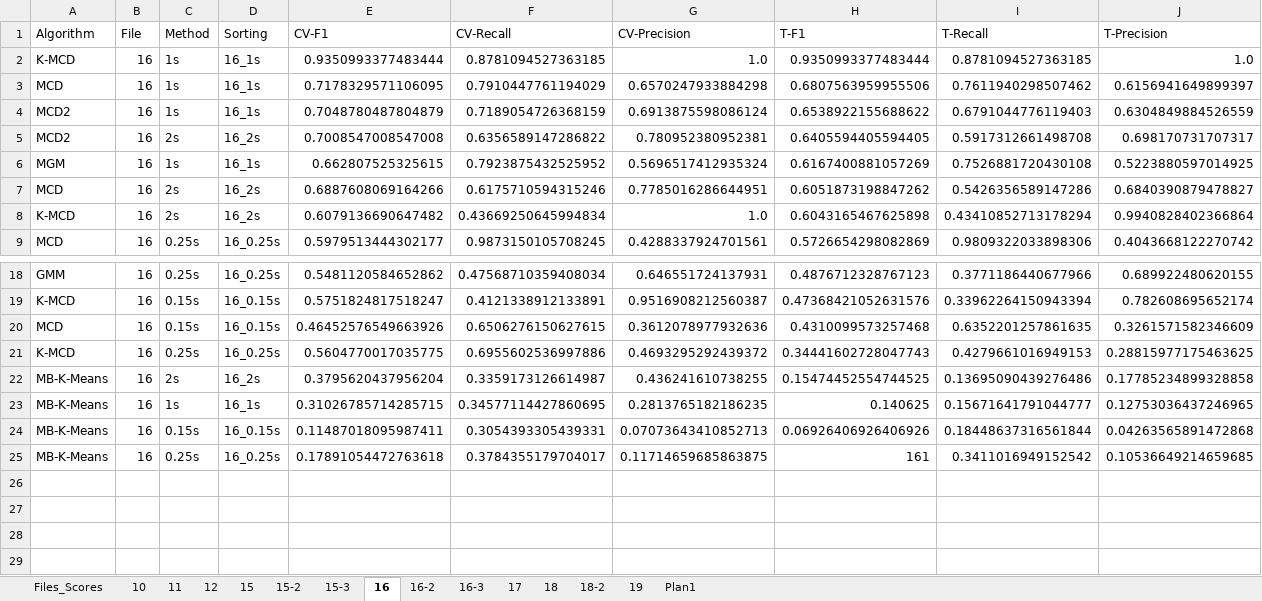
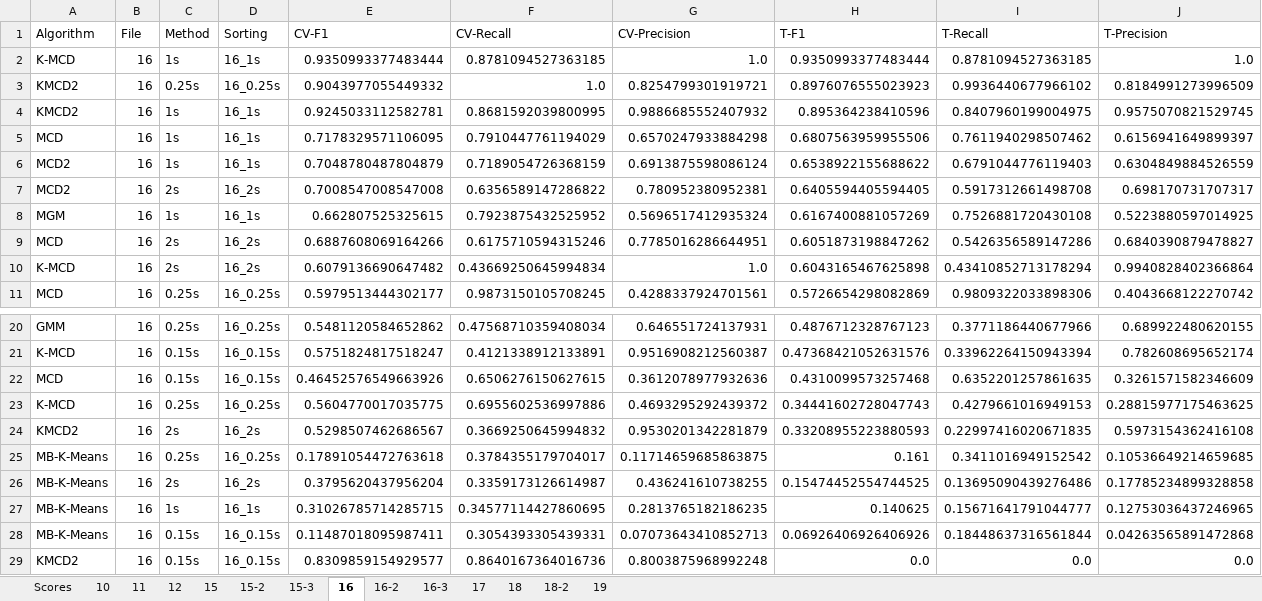
Before and after one commit to tpbvieira/anomaly-detection, an Excel workbook: network-attack-detection/results/sum_files_results.xlsx, sheet 16, drawn as a sheet; only a part is shown, gaps mark what is left out; values as stored, in another font and other column widths than the file's, no cell formats; table styles not drawn; removed rows and columns are numbered as before the commit, all else as after; the diff names each change by its address in the sheet, - before the commit and + after, or states it on an @@ line.

```diff
--- a/network-attack-detection/results/sum_files_results.xlsx (sheet 16)
+++ b/network-attack-detection/results/sum_files_results.xlsx (sheet 16)
-sheet tab: Files_Scores
-sheet tab: Plan1
+sheet tab: Scores
+row 3: KMCD2 | 16 | 0.25s | 16_0.25s | 0.9043977055449332 | 1.0 | 0.8254799301919721 | 0.8976076555023923 | 0.9936440677966102 | 0.8184991273996509
+row 4: KMCD2 | 16 | 1s | 16_1s | 0.9245033112582781 | 0.8681592039800995 | 0.9886685552407932 | 0.895364238410596 | 0.8407960199004975 | 0.9575070821529745
+row 24: KMCD2 | 16 | 2s | 16_2s | 0.5298507462686567 | 0.3669250645994832 | 0.9530201342281879 | 0.33208955223880593 | 0.22997416020671835 | 0.5973154362416108
+row 25: MB-K-Means | 16 | 0.25s | 16_0.25s | 0.17891054472763618 | 0.3784355179704017 | 0.11714659685863875 | 0.161 | 0.3411016949152542 | 0.10536649214659685
-row 25: MB-K-Means | 16 | 0.25s | 16_0.25s | 0.17891054472763618 | 0.3784355179704017 | 0.11714659685863875 | 161 | 0.3411016949152542 | 0.10536649214659685
+row 29: KMCD2 | 16 | 0.15s | 16_0.15s | 0.8309859154929577 | 0.8640167364016736 | 0.8003875968992248 | 0.0 | 0.0 | 0.0
```
Also changed, not shown: sheet 16-2, sheet 15-2, sheet 15, sheet 19, sheet 18, sheet 11, 6 more sheets, cell formats, 3 other files.
